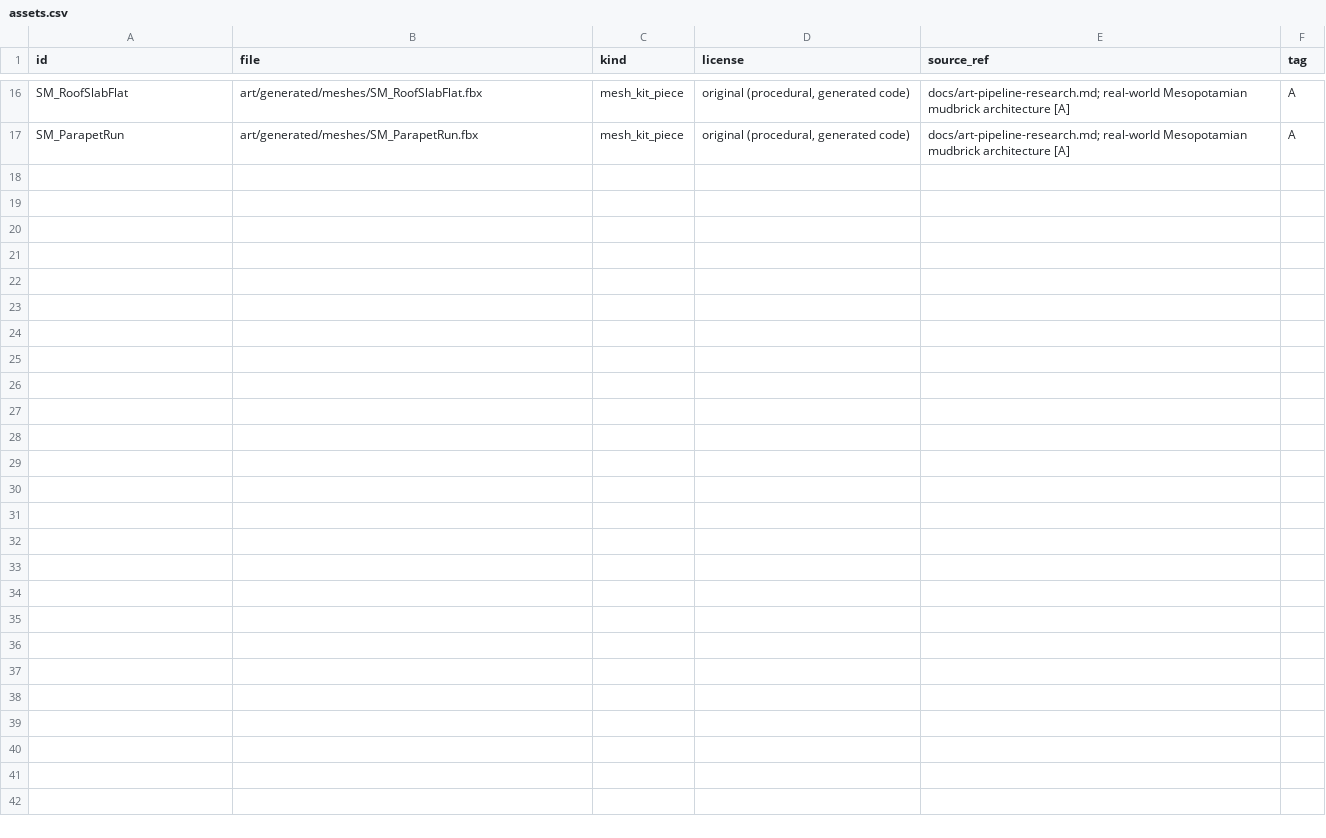
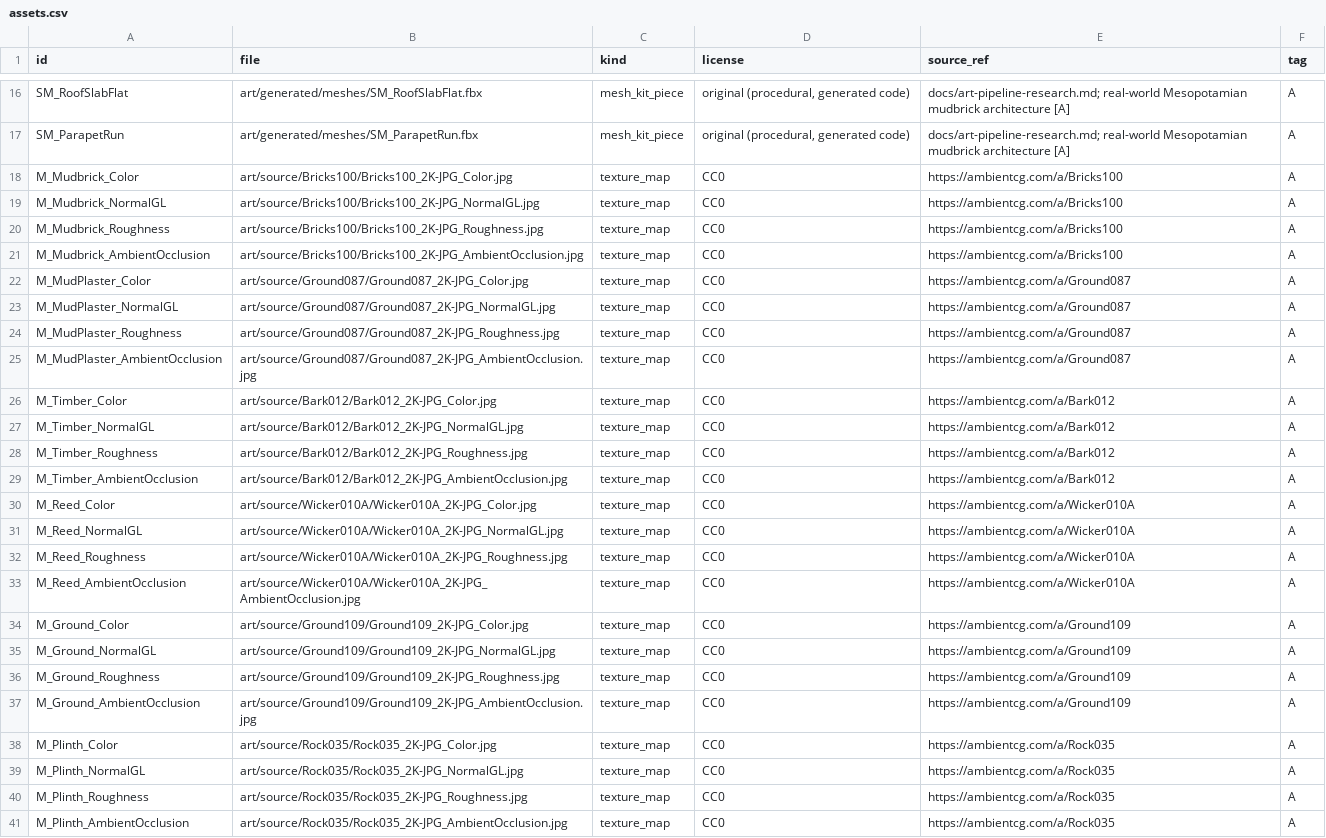
Before and after one commit to CodePhantom-1/schizo-game, a CSV file: art/assets.csv, drawn as a sheet; only a part is shown, gaps mark what is left out; the diff names each change by its address in the sheet, - before the commit and + after, or states it on an @@ line.

Commit message:
The protagonist walks: ASimCharacter (third-person, sprint/jump) replaces the spectator pawn; art foundation — ambientCG CC0 fetcher salvaged from the dropped texture branch, generator wears real surface maps, FBX embeds them; ground + prop flat-colour fixes

```diff
--- a/art/assets.csv
+++ b/art/assets.csv
+row 18: M_Mudbrick_Color | art/source/Bricks100/Bricks100_2K-JPG_Color.jpg | texture_map | CC0 | https://ambientcg.com/a/Bricks100 | A
+row 19: M_Mudbrick_NormalGL | art/source/Bricks100/Bricks100_2K-JPG_NormalGL.jpg | texture_map | CC0 | https://ambientcg.com/a/Bricks100 | A
+row 20: M_Mudbrick_Roughness | art/source/Bricks100/Bricks100_2K-JPG_Roughness.jpg | texture_map | CC0 | https://ambientcg.com/a/Bricks100 | A
+row 21: M_Mudbrick_AmbientOcclusion | art/source/Bricks100/Bricks100_2K-JPG_AmbientOcclusion.jpg | texture_map | CC0 | https://ambientcg.com/a/Bricks100 | A
+row 22: M_MudPlaster_Color | art/source/Ground087/Ground087_2K-JPG_Color.jpg | texture_map | CC0 | https://ambientcg.com/a/Ground087 | A
+row 23: M_MudPlaster_NormalGL | art/source/Ground087/Ground087_2K-JPG_NormalGL.jpg | texture_map | CC0 | https://ambientcg.com/a/Ground087 | A
+row 24: M_MudPlaster_Roughness | art/source/Ground087/Ground087_2K-JPG_Roughness.jpg | texture_map | CC0 | https://ambientcg.com/a/Ground087 | A
+row 25: M_MudPlaster_AmbientOcclusion | art/source/Ground087/Ground087_2K-JPG_AmbientOcclusion.jpg | texture_map | CC0 | https://ambientcg.com/a/Ground087 | A
+row 26: M_Timber_Color | art/source/Bark012/Bark012_2K-JPG_Color.jpg | texture_map | CC0 | https://ambientcg.com/a/Bark012 | A
+row 27: M_Timber_NormalGL | art/source/Bark012/Bark012_2K-JPG_NormalGL.jpg | texture_map | CC0 | https://ambientcg.com/a/Bark012 | A
+row 28: M_Timber_Roughness | art/source/Bark012/Bark012_2K-JPG_Roughness.jpg | texture_map | CC0 | https://ambientcg.com/a/Bark012 | A
+row 29: M_Timber_AmbientOcclusion | art/source/Bark012/Bark012_2K-JPG_AmbientOcclusion.jpg | texture_map | CC0 | https://ambientcg.com/a/Bark012 | A
+row 30: M_Reed_Color | art/source/Wicker010A/Wicker010A_2K-JPG_Color.jpg | texture_map | CC0 | https://ambientcg.com/a/Wicker010A | A
+row 31: M_Reed_NormalGL | art/source/Wicker010A/Wicker010A_2K-JPG_NormalGL.jpg | texture_map | CC0 | https://ambientcg.com/a/Wicker010A | A
+row 32: M_Reed_Roughness | art/source/Wicker010A/Wicker010A_2K-JPG_Roughness.jpg | texture_map | CC0 | https://ambientcg.com/a/Wicker010A | A
+row 33: M_Reed_AmbientOcclusion | art/source/Wicker010A/Wicker010A_2K-JPG_AmbientOcclusion.jpg | texture_map | CC0 | https://ambientcg.com/a/Wicker010A | A
+row 34: M_Ground_Color | art/source/Ground109/Ground109_2K-JPG_Color.jpg | texture_map | CC0 | https://ambientcg.com/a/Ground109 | A
+row 35: M_Ground_NormalGL | art/source/Ground109/Ground109_2K-JPG_NormalGL.jpg | texture_map | CC0 | https://ambientcg.com/a/Ground109 | A
+row 36: M_Ground_Roughness | art/source/Ground109/Ground109_2K-JPG_Roughness.jpg | texture_map | CC0 | https://ambientcg.com/a/Ground109 | A
+row 37: M_Ground_AmbientOcclusion | art/source/Ground109/Ground109_2K-JPG_AmbientOcclusion.jpg | texture_map | CC0 | https://ambientcg.com/a/Ground109 | A
+row 38: M_Plinth_Color | art/source/Rock035/Rock035_2K-JPG_Color.jpg | texture_map | CC0 | https://ambientcg.com/a/Rock035 | A
+row 39: M_Plinth_NormalGL | art/source/Rock035/Rock035_2K-JPG_NormalGL.jpg | texture_map | CC0 | https://ambientcg.com/a/Rock035 | A
+row 40: M_Plinth_Roughness | art/source/Rock035/Rock035_2K-JPG_Roughness.jpg | texture_map | CC0 | https://ambientcg.com/a/Rock035 | A
+row 41: M_Plinth_AmbientOcclusion | art/source/Rock035/Rock035_2K-JPG_AmbientOcclusion.jpg | texture_map | CC0 | https://ambientcg.com/a/Rock035 | A
```
Also changed, not shown: 32 other files.
